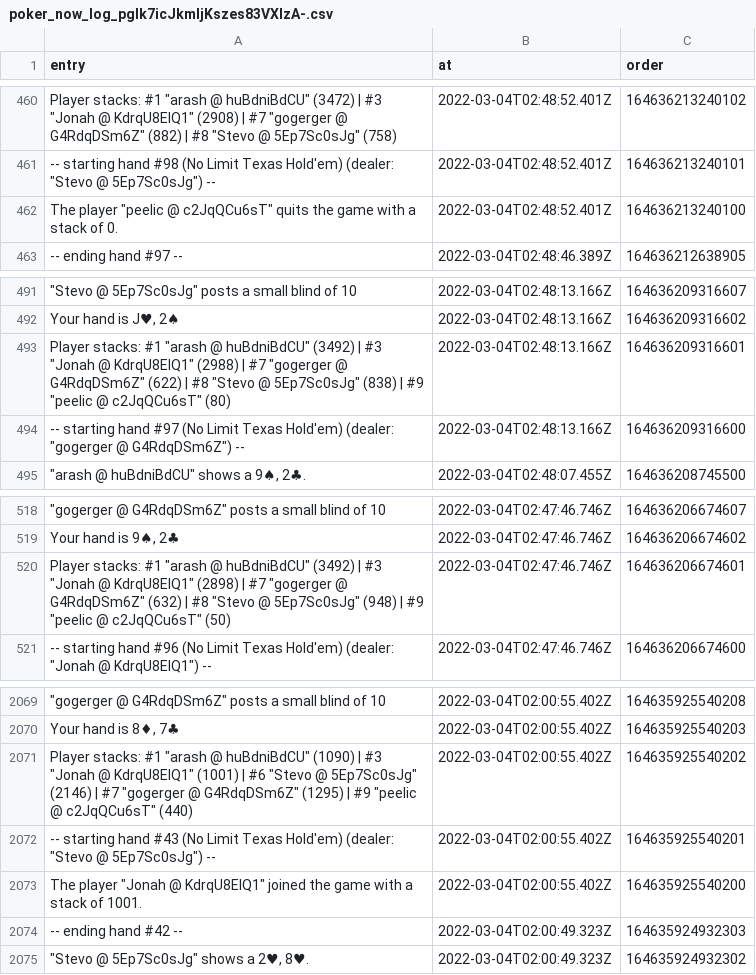
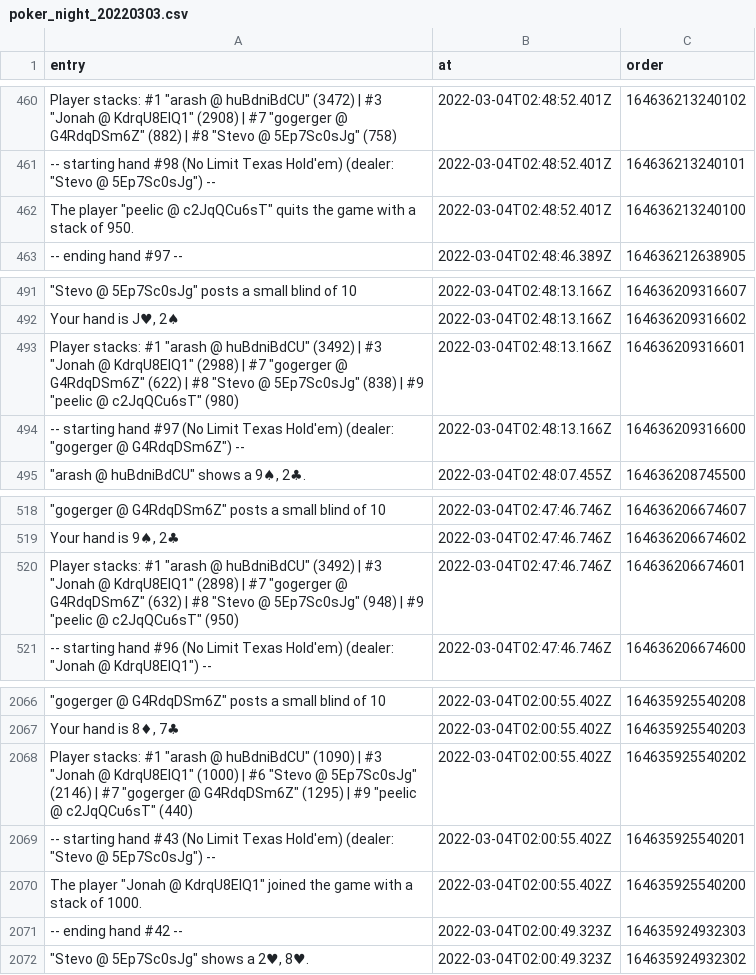
Before and after one commit to arashrai/poker-with-the-boys, a CSV file: poker_night_20220303.csv (was poker_now_log_pglk7icJkmljKszes83VXlzA-.csv), drawn as a sheet; only a part is shown, gaps mark what is left out; the diff covers the shown part only.

```diff
--- a/poker_now_log_pglk7icJkmljKszes83VXlzA-.csv
+++ b/poker_night_20220303.csv
@@ -461,3 +461,3 @@ entry,at,order
 "-- starting hand #98  (No Limit Texas Hold'em) (dealer: ""Stevo @ 5Ep7Sc0sJg"") --",2022-03-04T02:48:52.401Z,164636213240101
-"The player ""peelic @ c2JqQCu6sT"" quits the game with a stack of 0.",2022-03-04T02:48:52.401Z,164636213240100
+"The player ""peelic @ c2JqQCu6sT"" quits the game with a stack of 950.",2022-03-04T02:48:52.401Z,164636213240100
 "-- ending hand #97 --",2022-03-04T02:48:46.389Z,164636212638905
@@ -492,3 +492,3 @@ entry,at,order
 "Your hand is J♥, 2♠",2022-03-04T02:48:13.166Z,164636209316602
-"Player stacks: #1 ""arash @ huBdniBdCU"" (3492) | #3 ""Jonah @ KdrqU8EIQ1"" (2988) | #7 ""gogerger @ G4RdqDSm6Z"" (622) | #8 ""Stevo @ 5Ep7Sc0sJg"" (838) | #9 ""peelic @ c2JqQCu6sT"" (80)",2022-03-04T02:48:13.166Z,164636209316601
+"Player stacks: #1 ""arash @ huBdniBdCU"" (3492) | #3 ""Jonah @ KdrqU8EIQ1"" (2988) | #7 ""gogerger @ G4RdqDSm6Z"" (622) | #8 ""Stevo @ 5Ep7Sc0sJg"" (838) | #9 ""peelic @ c2JqQCu6sT"" (980)",2022-03-04T02:48:13.166Z,164636209316601
 "-- starting hand #97  (No Limit Texas Hold'em) (dealer: ""gogerger @ G4RdqDSm6Z"") --",2022-03-04T02:48:13.166Z,164636209316600
@@ -519,3 +519,3 @@ entry,at,order
 "Your hand is 9♠, 2♣",2022-03-04T02:47:46.746Z,164636206674602
-"Player stacks: #1 ""arash @ huBdniBdCU"" (3492) | #3 ""Jonah @ KdrqU8EIQ1"" (2898) | #7 ""gogerger @ G4RdqDSm6Z"" (632) | #8 ""Stevo @ 5Ep7Sc0sJg"" (948) | #9 ""peelic @ c2JqQCu6sT"" (50)",2022-03-04T02:47:46.746Z,164636206674601
+"Player stacks: #1 ""arash @ huBdniBdCU"" (3492) | #3 ""Jonah @ KdrqU8EIQ1"" (2898) | #7 ""gogerger @ G4RdqDSm6Z"" (632) | #8 ""Stevo @ 5Ep7Sc0sJg"" (948) | #9 ""peelic @ c2JqQCu6sT"" (950)",2022-03-04T02:47:46.746Z,164636206674601
 "-- starting hand #96  (No Limit Texas Hold'em) (dealer: ""Jonah @ KdrqU8EIQ1"") --",2022-03-04T02:47:46.746Z,164636206674600
@@ -2070,5 +2067,5 @@ entry,at,order
 "Your hand is 8♦, 7♣",2022-03-04T02:00:55.402Z,164635925540203
-"Player stacks: #1 ""arash @ huBdniBdCU"" (1090) | #3 ""Jonah @ KdrqU8EIQ1"" (1001) | #6 ""Stevo @ 5Ep7Sc0sJg"" (2146) | #7 ""gogerger @ G4RdqDSm6Z"" (1295) | #9 ""peelic @ c2JqQCu6sT"" (440)",2022-03-04T02:00:55.402Z,164635925540202
+"Player stacks: #1 ""arash @ huBdniBdCU"" (1090) | #3 ""Jonah @ KdrqU8EIQ1"" (1000) | #6 ""Stevo @ 5Ep7Sc0sJg"" (2146) | #7 ""gogerger @ G4RdqDSm6Z"" (1295) | #9 ""peelic @ c2JqQCu6sT"" (440)",2022-03-04T02:00:55.402Z,164635925540202
 "-- starting hand #43  (No Limit Texas Hold'em) (dealer: ""Stevo @ 5Ep7Sc0sJg"") --",2022-03-04T02:00:55.402Z,164635925540201
-"The player ""Jonah @ KdrqU8EIQ1"" joined the game with a stack of 1001.",2022-03-04T02:00:55.402Z,164635925540200
+"The player ""Jonah @ KdrqU8EIQ1"" joined the game with a stack of 1000.",2022-03-04T02:00:55.402Z,164635925540200
 "-- ending hand #42 --",2022-03-04T02:00:49.323Z,164635924932303
```
Also changed, not shown: 5 removed rows and 2 edited cells elsewhere in this file, 2 other files.
